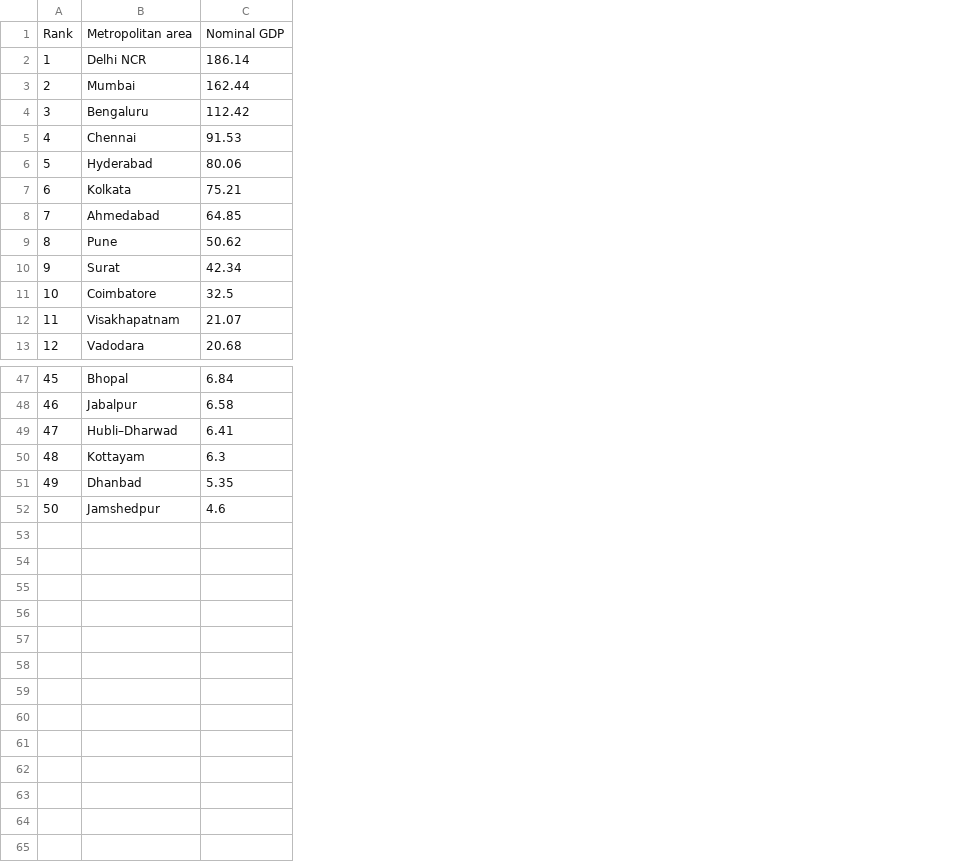
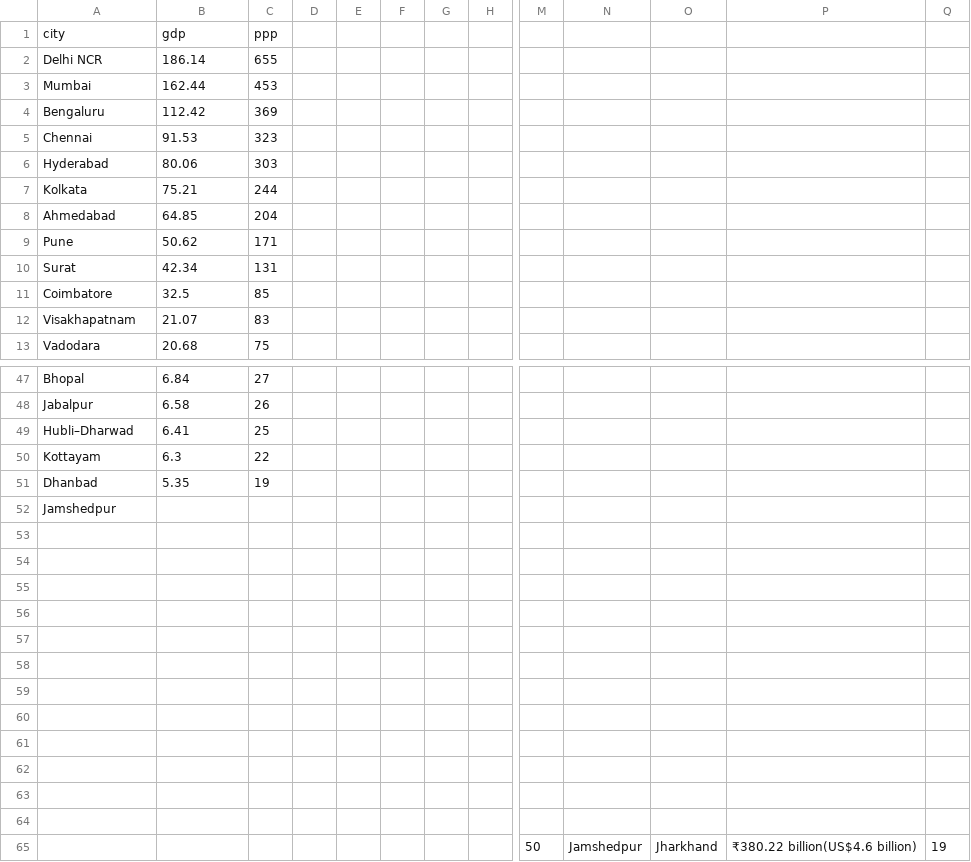
Before and after one commit to nikankad/COS322-depression, a CSV file: data/ExtraData/CityGDP.csv, drawn as a sheet; only a part is shown, gaps mark what is left out; removed rows and columns are numbered as before the commit, all else as after; rows hold the shown columns only; the diff covers the shown part only; the diff names each change by its address in the sheet, - before the commit and + after, or states it on an @@ line.

Commit message:
added DecisionTreeClassifierModel, updated CityGDP data format, and enhanced SVCModel with evaluation metrics

```diff
--- a/data/ExtraData/CityGDP.csv
+++ b/data/ExtraData/CityGDP.csv
-column A, rows 2-13: 1 | 2 | 3 | 4 | 5 | 6 | 7 | 8 | 9 | 10 | 11 | 12; rows 47-52: 45 | 46 | 47 | 48 | 49 | 50
+column C, rows 2-13: 655 | 453 | 369 | 323 | 303 | 244 | 204 | 171 | 131 | 85 | 83 | 75; rows 47-51: 27 | 26 | 25 | 22 | 19
+column D, empty
+column E, empty
+column F, empty
+column G, empty
+column H, empty
+column M, empty
+column N, empty
+column O, empty
+column P, empty
+column Q, empty
-row 1: Rank | Metropolitan area | Nominal GDP
+row 1: city | gdp | ppp
-B52: 4.6
+B52: (empty)
+row 53: (empty)
+row 54: (empty)
+row 55: (empty)
+row 56: (empty)
+row 57: (empty)
+row 58: (empty)
+row 59: (empty)
+row 60: (empty)
+row 61: (empty)
+row 62: (empty)
+row 63: (empty)
+row 64: (empty)
+row 65:  |  |  |  |  |  |  |  | 50 | Jamshedpur | Jharkhand | ₹380.22 billion(US$4.6 billion) | 19
```
Also changed, not shown: 4 added columns elsewhere in this file, 19 other files.
